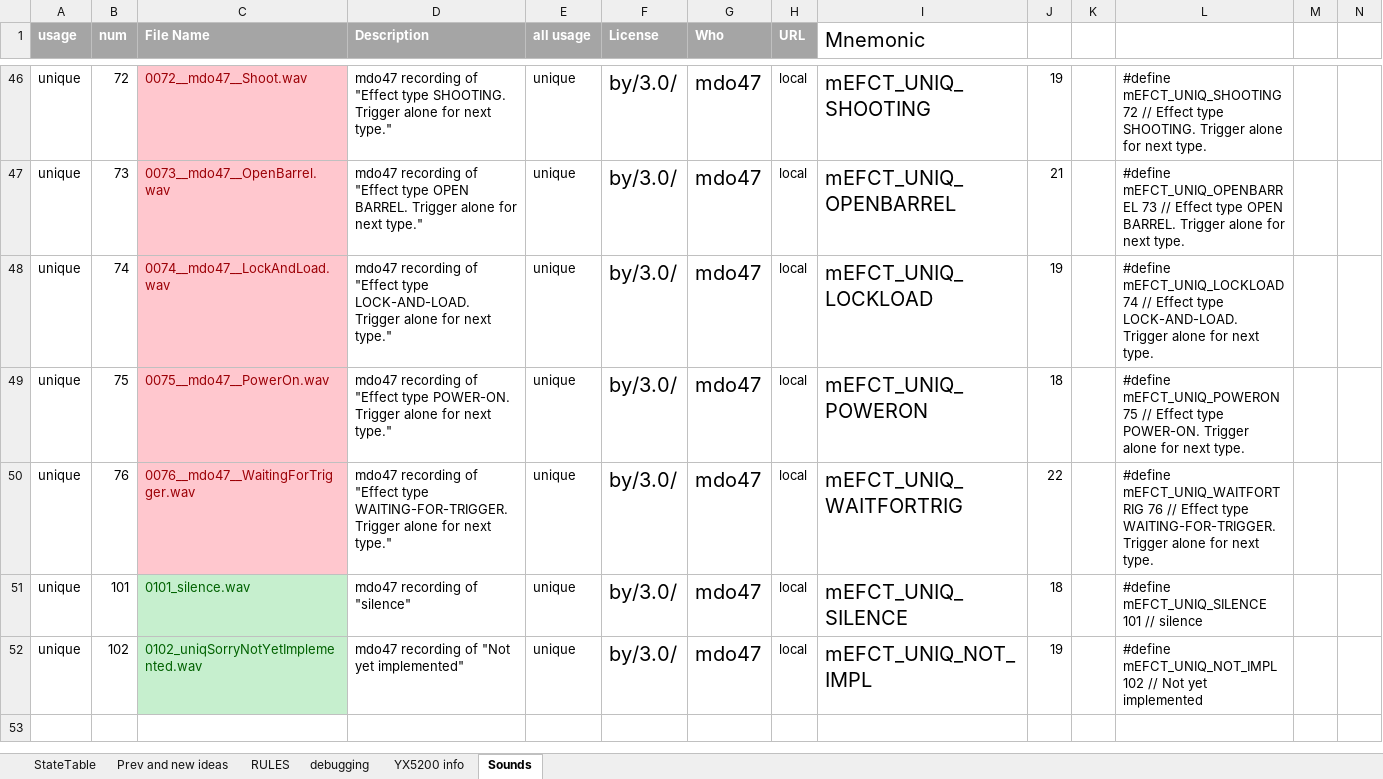
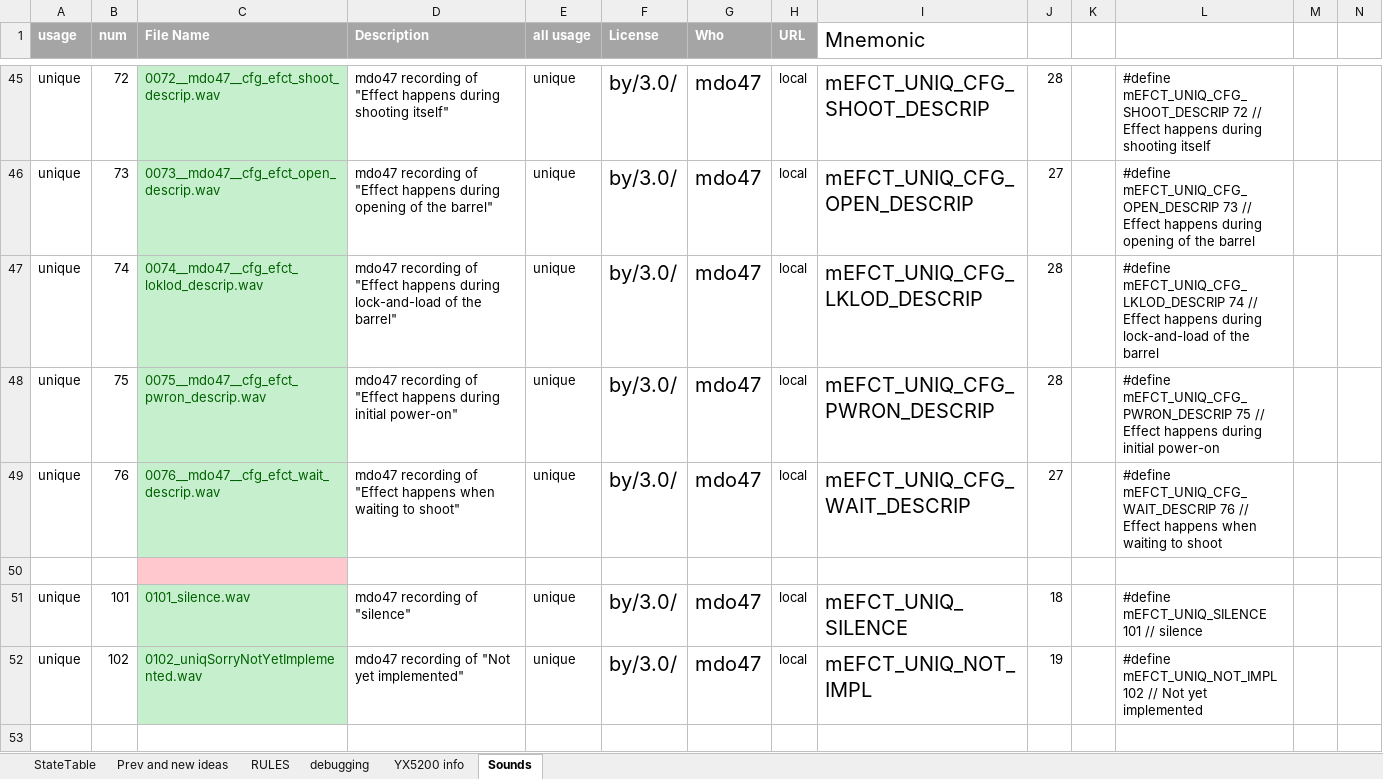
Before and after one commit to Mark-MDO47/RubberBandGun, an Excel workbook: RBG_arduino/StateTable_minimal.xlsx, sheet Sounds, drawn as a sheet; only a part is shown, gaps mark what is left out; values as stored, in another font and other column widths than the file's, no borders; addresses are those after the commit; rows hold the shown columns only; the diff covers the shown part only; the diff names each change by its address in the sheet, - before the commit and + after, or states it on an @@ line.

Commit message:
add effect type descriptions

```diff
--- a/RBG_arduino/StateTable_minimal.xlsx (sheet Sounds)
+++ b/RBG_arduino/StateTable_minimal.xlsx (sheet Sounds)
-C45 (File Name): 0072__mdo47__Shoot.wav
+C45 (File Name): 0072__mdo47__cfg_efct_shoot_descrip.wav
@@ C45:C49 fill: #FFC7CE → #C6EFCE, text colour: #9C0006 → #006100 @@
-D45 (Description): …of "Effect type SHOOTING. Trigger alone for next type."
+D45 (Description): …of "Effect happens during shooting itself"
-I45 (Mnemonic): mEFCT_UNIQ_SHOOTING
+I45 (Mnemonic): mEFCT_UNIQ_CFG_SHOOT_DESCRIP
-J45: 19
+J45: 28
-L45: #define mEFCT_UNIQ_SHOOTING 72 // Effect type SHOOTING. Trigger alone for next type.
+L45: #define mEFCT_UNIQ_CFG_SHOOT_DESCRIP 72 // Effect happens during shooting itself
-C46 (File Name): 0073__mdo47__OpenBarrel.wav
+C46 (File Name): 0073__mdo47__cfg_efct_open_descrip.wav
-D46 (Description): …of "Effect type OPEN BARREL. Trigger alone for next type."
+D46 (Description): …of "Effect happens during opening of the barrel"
-I46 (Mnemonic): mEFCT_UNIQ_OPENBARREL
+I46 (Mnemonic): mEFCT_UNIQ_CFG_OPEN_DESCRIP
-J46: 21
+J46: 27
-L46: #define mEFCT_UNIQ_OPENBARREL 73 // Effect type OPEN BARREL. Trigger alone for next type.
+L46: #define mEFCT_UNIQ_CFG_OPEN_DESCRIP 73 // Effect happens during opening of the barrel
-C47 (File Name): 0074__mdo47__LockAndLoad.wav
+C47 (File Name): 0074__mdo47__cfg_efct_loklod_descrip.wav
-D47 (Description): …of "Effect type LOCK-AND-LOAD. Trigger alone for next type."
+D47 (Description): …of "Effect happens during lock-and-load of the barrel"
-I47 (Mnemonic): mEFCT_UNIQ_LOCKLOAD
+I47 (Mnemonic): mEFCT_UNIQ_CFG_LKLOD_DESCRIP
-J47: 19
+J47: 28
-L47: #define mEFCT_UNIQ_LOCKLOAD 74 // Effect type LOCK-AND-LOAD. Trigger alone for next type.
+L47: #define mEFCT_UNIQ_CFG_LKLOD_DESCRIP 74 // Effect happens during lock-and-load of the barrel
-C48 (File Name): 0075__mdo47__PowerOn.wav
+C48 (File Name): 0075__mdo47__cfg_efct_pwron_descrip.wav
-D48 (Description): …of "Effect type POWER-ON. Trigger alone for next type."
+D48 (Description): …of "Effect happens during initial power-on"
-I48 (Mnemonic): mEFCT_UNIQ_POWERON
+I48 (Mnemonic): mEFCT_UNIQ_CFG_PWRON_DESCRIP
-J48: 18
+J48: 28
-L48: #define mEFCT_UNIQ_POWERON 75 // Effect type POWER-ON. Trigger alone for next type.
+L48: #define mEFCT_UNIQ_CFG_PWRON_DESCRIP 75 // Effect happens during initial power-on
-C49 (File Name): 0076__mdo47__WaitingForTrigger.wav
+C49 (File Name): 0076__mdo47__cfg_efct_wait_descrip.wav
-D49 (Description): …of "Effect type WAITING-FOR-TRIGGER. Trigger alone for next type."
+D49 (Description): …of "Effect happens when waiting to shoot"
-I49 (Mnemonic): mEFCT_UNIQ_WAITFORTRIG
+I49 (Mnemonic): mEFCT_UNIQ_CFG_WAIT_DESCRIP
-J49: 22
+J49: 27
-L49: #define mEFCT_UNIQ_WAITFORTRIG 76 // Effect type WAITING-FOR-TRIGGER. Trigger alone for next type.
+L49: #define mEFCT_UNIQ_CFG_WAIT_DESCRIP 76 // Effect happens when waiting to shoot
+row 50: (empty)
```
Also changed, not shown: 1 removed row, 31 edited cells and cell formats elsewhere in this sheet, 2 other files.
